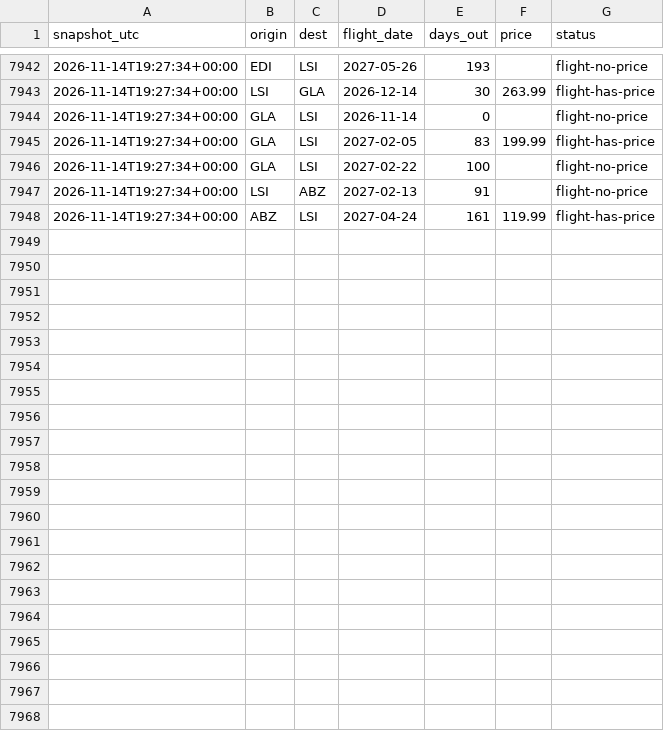
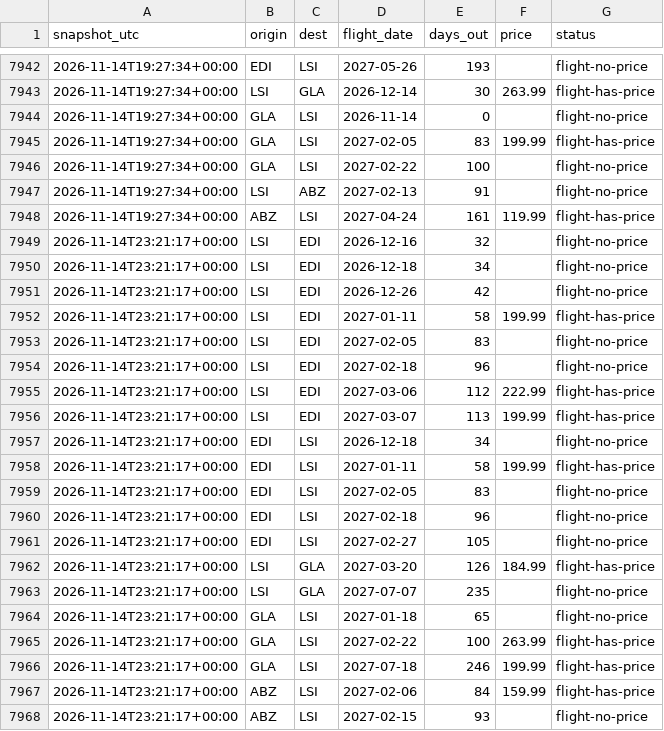
Before and after one commit to ShetlandJ/loganair-tracker, a CSV file: data/fares.csv, drawn as a sheet; only a part is shown, gaps mark what is left out; the diff names each change by its address in the sheet, - before the commit and + after, or states it on an @@ line.

```diff
--- a/data/fares.csv
+++ b/data/fares.csv
+row 7949: 2026-11-14T23:21:17+00:00 | LSI | EDI | 2026-12-16 | 32 |  | flight-no-price
+row 7950: 2026-11-14T23:21:17+00:00 | LSI | EDI | 2026-12-18 | 34 |  | flight-no-price
+row 7951: 2026-11-14T23:21:17+00:00 | LSI | EDI | 2026-12-26 | 42 |  | flight-no-price
+row 7952: 2026-11-14T23:21:17+00:00 | LSI | EDI | 2027-01-11 | 58 | 199.99 | flight-has-price
+row 7953: 2026-11-14T23:21:17+00:00 | LSI | EDI | 2027-02-05 | 83 |  | flight-no-price
+row 7954: 2026-11-14T23:21:17+00:00 | LSI | EDI | 2027-02-18 | 96 |  | flight-no-price
+row 7955: 2026-11-14T23:21:17+00:00 | LSI | EDI | 2027-03-06 | 112 | 222.99 | flight-has-price
+row 7956: 2026-11-14T23:21:17+00:00 | LSI | EDI | 2027-03-07 | 113 | 199.99 | flight-has-price
+row 7957: 2026-11-14T23:21:17+00:00 | EDI | LSI | 2026-12-18 | 34 |  | flight-no-price
+row 7958: 2026-11-14T23:21:17+00:00 | EDI | LSI | 2027-01-11 | 58 | 199.99 | flight-has-price
+row 7959: 2026-11-14T23:21:17+00:00 | EDI | LSI | 2027-02-05 | 83 |  | flight-no-price
+row 7960: 2026-11-14T23:21:17+00:00 | EDI | LSI | 2027-02-18 | 96 |  | flight-no-price
+row 7961: 2026-11-14T23:21:17+00:00 | EDI | LSI | 2027-02-27 | 105 |  | flight-no-price
+row 7962: 2026-11-14T23:21:17+00:00 | LSI | GLA | 2027-03-20 | 126 | 184.99 | flight-has-price
+row 7963: 2026-11-14T23:21:17+00:00 | LSI | GLA | 2027-07-07 | 235 |  | flight-no-price
+row 7964: 2026-11-14T23:21:17+00:00 | GLA | LSI | 2027-01-18 | 65 |  | flight-no-price
+row 7965: 2026-11-14T23:21:17+00:00 | GLA | LSI | 2027-02-22 | 100 | 263.99 | flight-has-price
+row 7966: 2026-11-14T23:21:17+00:00 | GLA | LSI | 2027-07-18 | 246 | 199.99 | flight-has-price
+row 7967: 2026-11-14T23:21:17+00:00 | ABZ | LSI | 2027-02-06 | 84 | 159.99 | flight-has-price
+row 7968: 2026-11-14T23:21:17+00:00 | ABZ | LSI | 2027-02-15 | 93 |  | flight-no-price
```
Also changed, not shown: data/fares_ads.csv, data/runs.csv.
